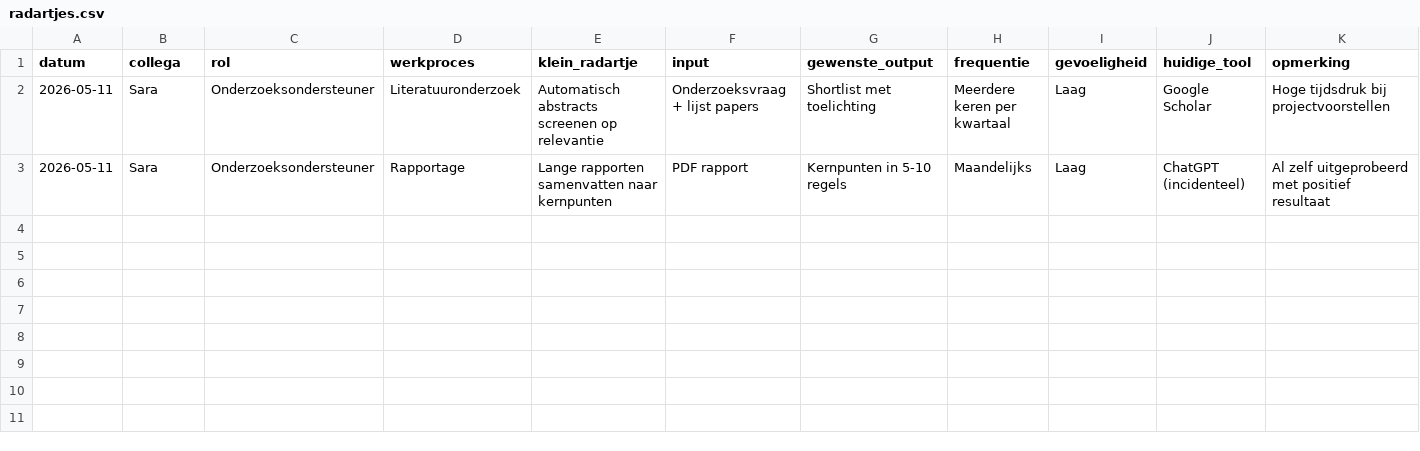
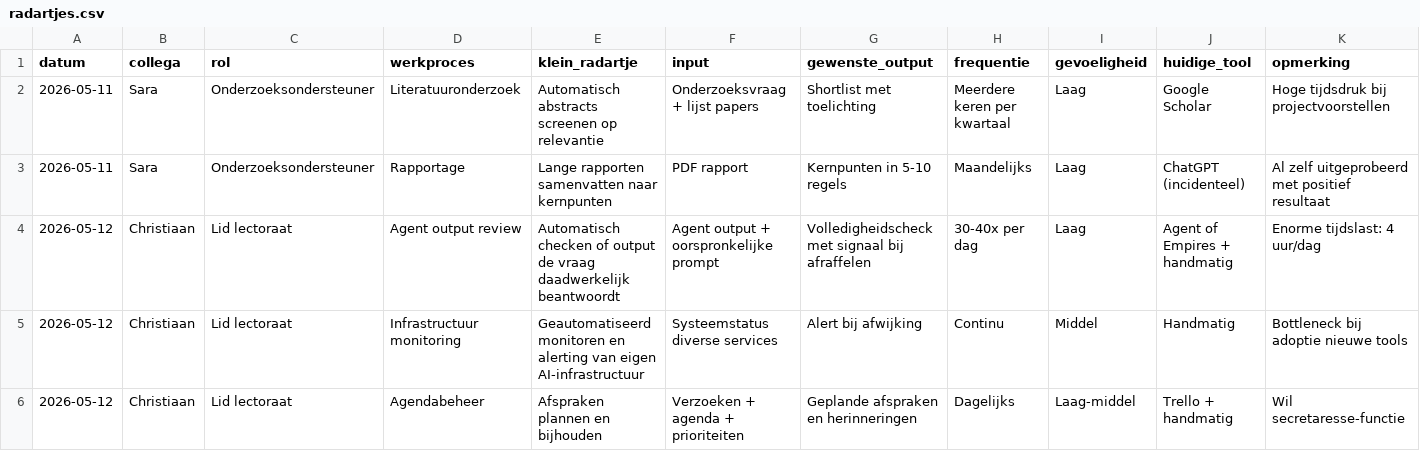
Before and after one commit to Windesheim-A-I-Support/Inventarisatie-kleine-AI-toepassingen-binnen-het-team, a CSV file: data/radartjes.csv, drawn as a sheet; the diff names each change by its address in the sheet, - before the commit and + after, or states it on an @@ line.

```diff
--- a/data/radartjes.csv
+++ b/data/radartjes.csv
+row 4: 2026-05-12 | Christiaan | Lid lectoraat | Agent output review | Automatisch checken of output de vraag daadwerkelijk beantwoordt | Agent output + oorspronkelijke prompt | Volledigheidscheck met signaal bij afraffelen | 30-40x per dag | Laag | Agent of Empires + handmatig | Enorme tijdslast: 4 uur/dag
+row 5: 2026-05-12 | Christiaan | Lid lectoraat | Infrastructuur monitoring | Geautomatiseerd monitoren en alerting van eigen AI-infrastructuur | Systeemstatus diverse services | Alert bij afwijking | Continu | Middel | Handmatig | Bottleneck bij adoptie nieuwe tools
+row 6: 2026-05-12 | Christiaan | Lid lectoraat | Agendabeheer | Afspraken plannen en bijhouden | Verzoeken + agenda + prioriteiten | Geplande afspraken en herinneringen | Dagelijks | Laag-middel | Trello + handmatig | Wil secretaresse-functie
```
Also changed, not shown: 3 other files.
